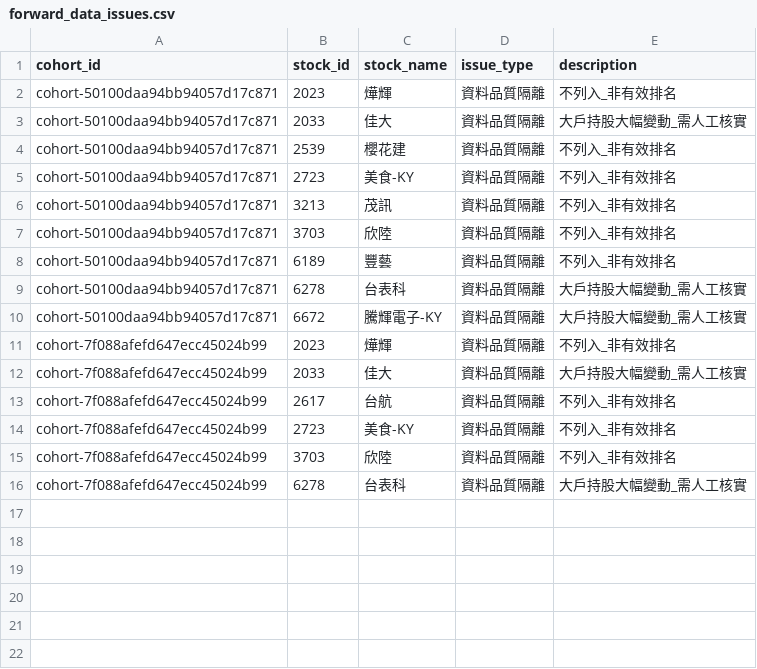
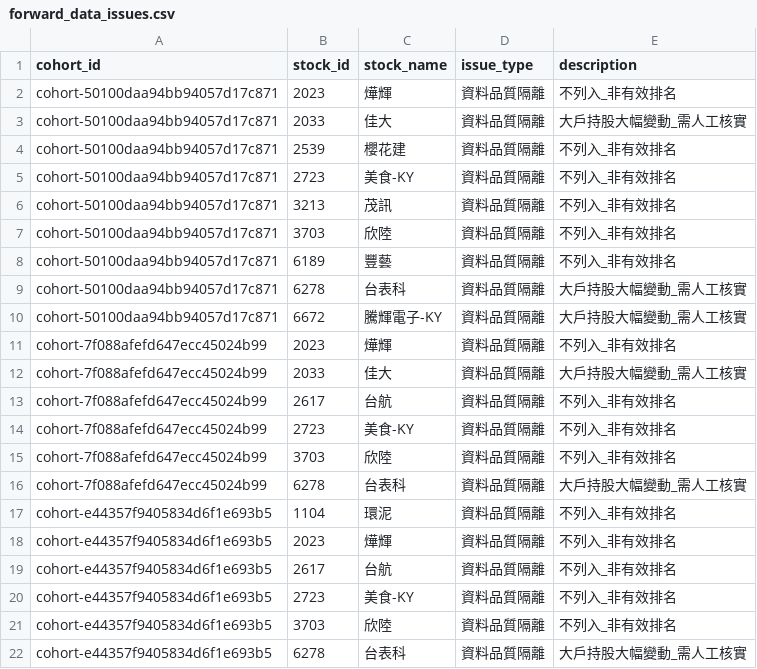
Before and after one commit to HcM595/tpe-mfds2.0, a CSV file: site/data/forward_data_issues.csv, drawn as a sheet.

```diff
--- a/site/data/forward_data_issues.csv
+++ b/site/data/forward_data_issues.csv
@@ -16 +16,7 @@ cohort-7f088afefd647ecc45024b99,3703,欣陸,資料品質隔離,不列入_非有
 cohort-7f088afefd647ecc45024b99,6278,台表科,資料品質隔離,大戶持股大幅變動_需人工核實
+cohort-e44357f9405834d6f1e693b5,1104,環泥,資料品質隔離,不列入_非有效排名
+cohort-e44357f9405834d6f1e693b5,2023,燁輝,資料品質隔離,不列入_非有效排名
+cohort-e44357f9405834d6f1e693b5,2617,台航,資料品質隔離,不列入_非有效排名
+cohort-e44357f9405834d6f1e693b5,2723,美食-KY,資料品質隔離,不列入_非有效排名
+cohort-e44357f9405834d6f1e693b5,3703,欣陸,資料品質隔離,不列入_非有效排名
+cohort-e44357f9405834d6f1e693b5,6278,台表科,資料品質隔離,大戶持股大幅變動_需人工核實
```
Also changed, not shown: site/data/chip_rank.csv, site/data/chip_signals.csv, 31 other files.
